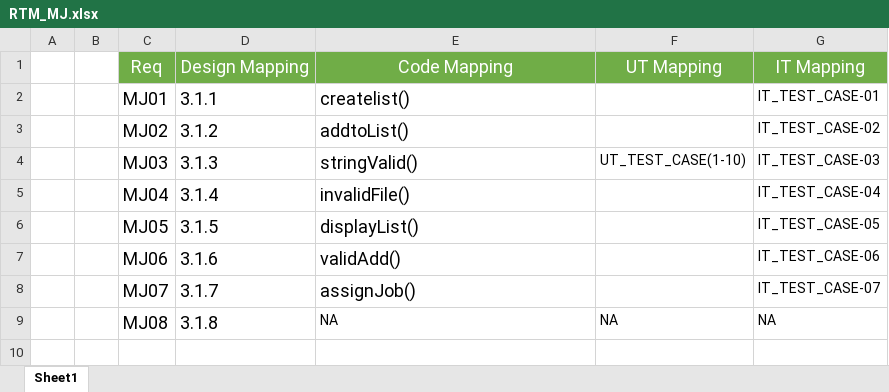
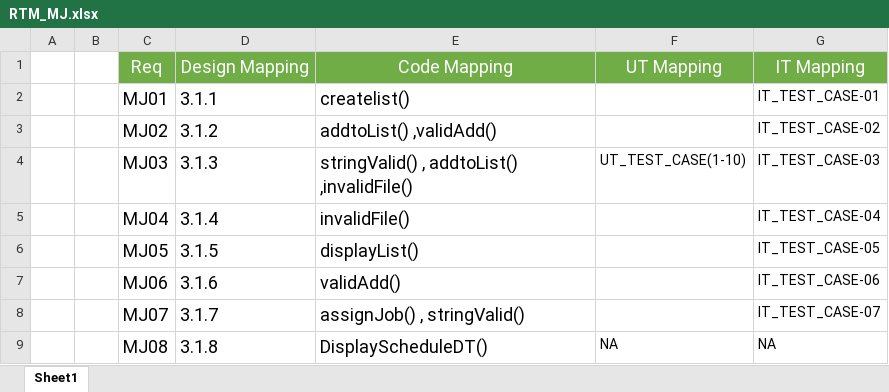
Before and after one commit to Keerthi97055/Machine_Job_Scheduling, an Excel workbook: RTM/RTM_MJ.xlsx, sheet Sheet1, drawn as a sheet; values as stored, in another font and other column widths than the file's, no borders; the diff names each change by its address in the sheet, - before the commit and + after, or states it on an @@ line.

Commit message:
Add files via upload

```diff
--- a/RTM/RTM_MJ.xlsx (sheet Sheet1)
+++ b/RTM/RTM_MJ.xlsx (sheet Sheet1)
-E3: addtoList()
+E3: addtoList() ,validAdd()
-E4: stringValid()
+E4: stringValid() , addtoList() ,invalidFile()
-E8: assignJob()
+E8: assignJob() , stringValid()
-E9: NA
+E9: DisplayScheduleDT()
@@ E9 text size: larger @@
```
